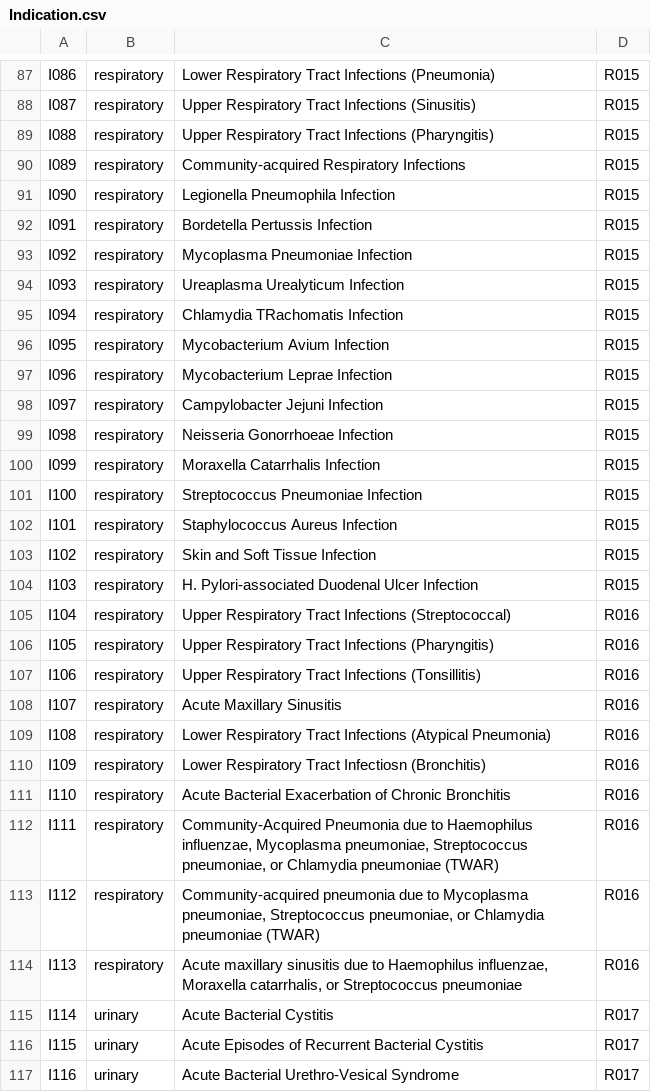
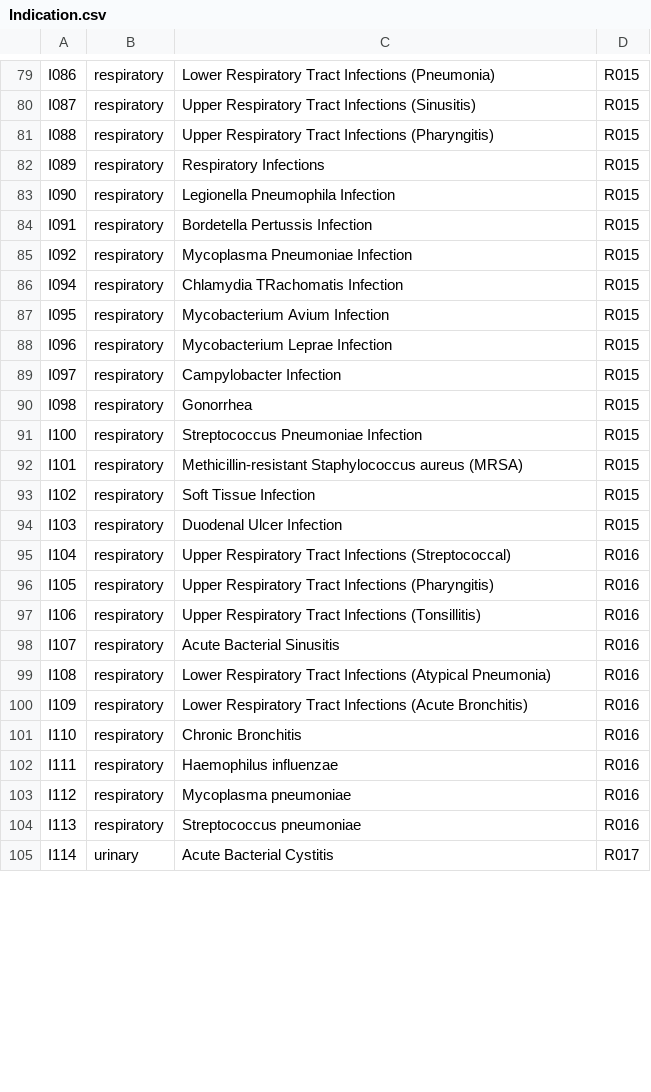
Before and after one commit to sherynac/antimicrobial-stewardship-chatbot, a CSV file: ontology/ETL/data/Indication.csv, drawn as a sheet; only a part is shown, gaps mark what is left out; the diff covers the shown part only.

```diff
--- a/ontology/ETL/data/Indication.csv
+++ b/ontology/ETL/data/Indication.csv
@@ -89,3 +81,3 @@ I087,respiratory,Upper Respiratory Tract Infections (Sinusitis),R015
 I088,respiratory,Upper Respiratory Tract Infections (Pharyngitis),R015
-I089,respiratory,Community-acquired Respiratory Infections,R015
+I089,respiratory,Respiratory Infections,R015
 I090,respiratory,Legionella Pneumophila Infection,R015
@@ -93,3 +85,2 @@ I091,respiratory,Bordetella Pertussis Infection,R015
 I092,respiratory,Mycoplasma Pneumoniae Infection,R015
-I093,respiratory,Ureaplasma Urealyticum Infection,R015
 I094,respiratory,Chlamydia TRachomatis Infection,R015
@@ -97,9 +88,8 @@ I095,respiratory,Mycobacterium Avium Infection,R015
 I096,respiratory,Mycobacterium Leprae Infection,R015
-I097,respiratory,Campylobacter Jejuni Infection,R015
-I098,respiratory,Neisseria Gonorrhoeae Infection,R015
-I099,respiratory,Moraxella Catarrhalis Infection,R015
+I097,respiratory,Campylobacter Infection,R015
+I098,respiratory,Gonorrhea,R015
 I100,respiratory,Streptococcus Pneumoniae Infection,R015
-I101,respiratory,Staphylococcus Aureus Infection,R015
-I102,respiratory,Skin and Soft Tissue Infection,R015
-I103,respiratory,H. Pylori-associated Duodenal Ulcer Infection,R015
+I101,respiratory,Methicillin-resistant Staphylococcus aureus (MRSA),R015
+I102,respiratory,Soft Tissue Infection,R015
+I103,respiratory,Duodenal Ulcer Infection,R015
 I104,respiratory,Upper Respiratory Tract Infections (Streptococcal),R016
@@ -107,11 +97,9 @@ I105,respiratory,Upper Respiratory Tract Infections (Pharyngitis),R016
 I106,respiratory,Upper Respiratory Tract Infections (Tonsillitis),R016
-I107,respiratory,Acute Maxillary Sinusitis,R016
+I107,respiratory,Acute Bacterial Sinusitis,R016
 I108,respiratory,Lower Respiratory Tract Infections (Atypical Pneumonia),R016
-I109,respiratory,Lower Respiratory Tract Infectiosn (Bronchitis),R016
-I110,respiratory,Acute Bacterial Exacerbation of Chronic Bronchitis,R016
-I111,respiratory,"Community-Acquired Pneumonia due to Haemophilus influenzae, Mycoplasma pneumoniae, Streptococcus pneumoniae, or Chlamydia pneumoniae (TWAR)",R016
-I112,respiratory,"Community-acquired pneumonia due to Mycoplasma pneumoniae, Streptococcus pneumoniae, or Chlamydia pneumoniae (TWAR)",R016
-I113,respiratory,"Acute maxillary sinusitis due to Haemophilus influenzae, Moraxella catarrhalis, or Streptococcus pneumoniae",R016
+I109,respiratory,Lower Respiratory Tract Infections (Acute Bronchitis),R016
+I110,respiratory,Chronic Bronchitis,R016
+I111,respiratory,Haemophilus influenzae,R016
+I112,respiratory,Mycoplasma pneumoniae,R016
+I113,respiratory,Streptococcus pneumoniae,R016
 I114,urinary,Acute Bacterial Cystitis,R017
-I115,urinary,Acute Episodes of Recurrent Bacterial Cystitis,R017
-I116,urinary,Acute Bacterial Urethro-Vesical Syndrome,R017
```
Also changed, not shown: 14 removed rows and 56 edited cells elsewhere in this file, ontology/ETL/data/Antibiotic.csv, ontology/ETL/data/Interaction.csv, 10 other files.
